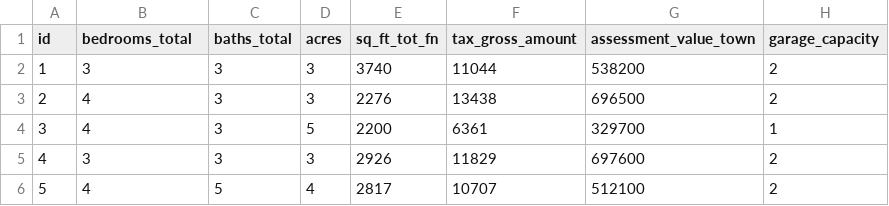
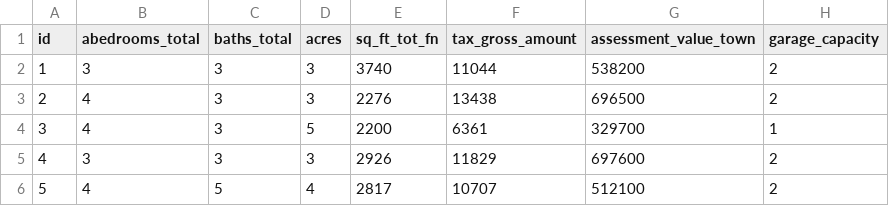
Before and after one commit to EnterpriseDeepLearning/housing-prices-wide-and-deep, a CSV file: train.csv, drawn as a sheet; only a part is shown; the diff names each change by its address in the sheet, - before the commit and + after, or states it on an @@ line.

Commit message:
Add files via upload

```diff
--- a/train.csv
+++ b/train.csv
-B1: bedrooms_total
+B1: abedrooms_total
```
